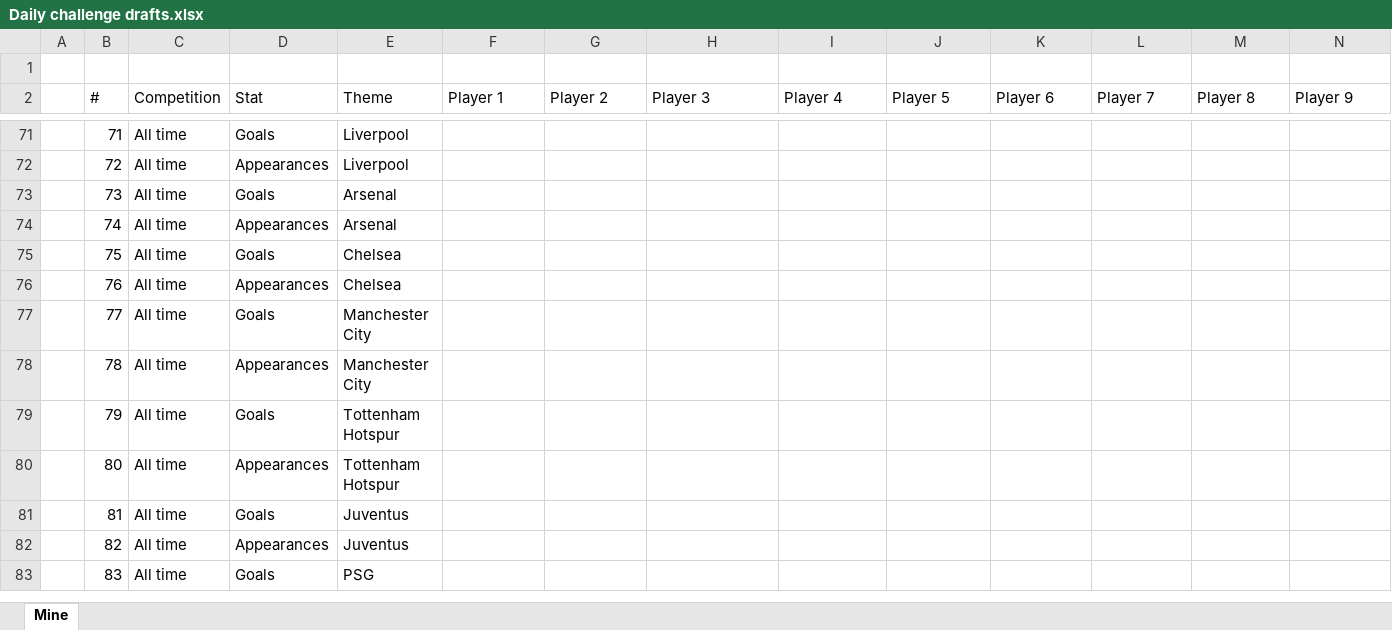
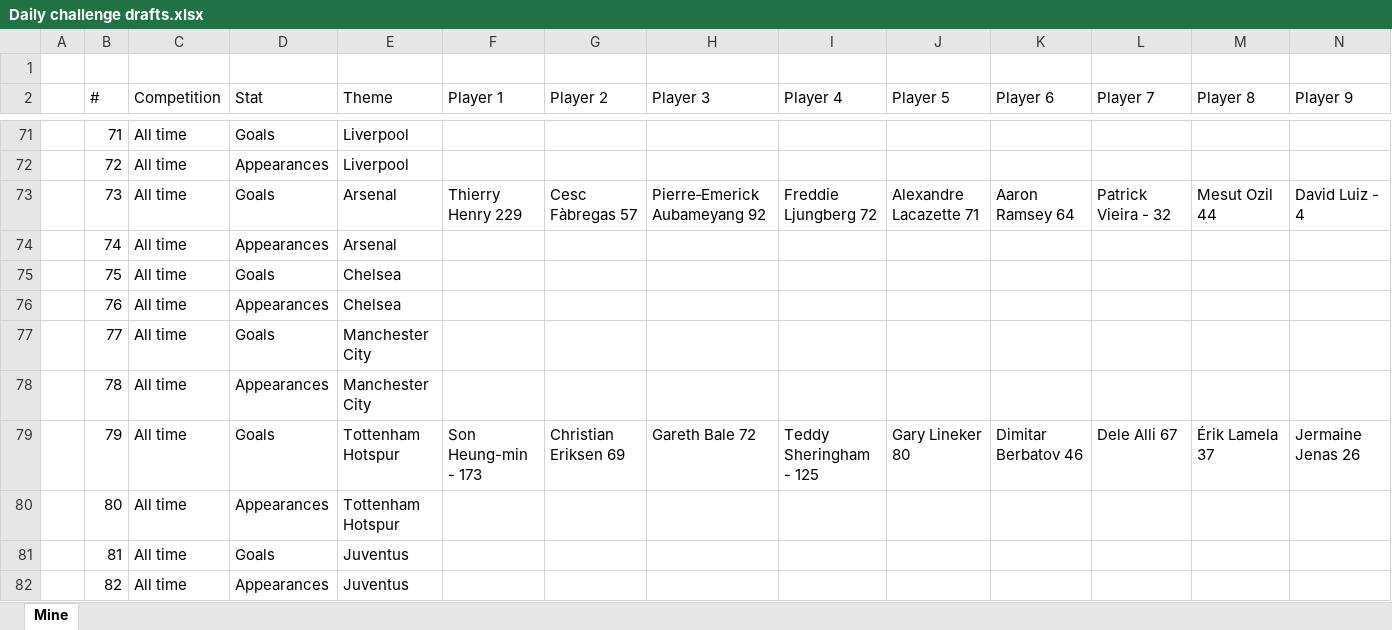
Before and after one commit to StatStreaks/statstreaks, an Excel workbook: Daily challenge drafts.xlsx, sheet Mine, drawn as a sheet; only a part is shown, gaps mark what is left out; the shorter side is filled out with more unchanged rows; values as stored, in another font and other column widths than the file's, no borders; table styles not drawn; removed rows and columns are numbered as before the commit, all else as after; rows hold the shown columns only; the diff covers the shown part only; the diff names each change by its address in the sheet, - before the commit and + after, or states it on an @@ line.

```diff
--- a/Daily challenge drafts.xlsx (sheet Mine)
+++ b/Daily challenge drafts.xlsx (sheet Mine)
-row 73:  | 73 | All time | Goals | Arsenal
+row 73:  | 73 | All time | Goals | Arsenal | Thierry Henry 229 | Cesc Fàbregas 57 | Pierre‑Emerick Aubameyang 92 | Freddie Ljungberg 72 | Alexandre Lacazette 71 | Aaron Ramsey 64 | Patrick Vieira - 32 | Mesut Ozil 44 | David Luiz - 4
-row 79:  | 79 | All time | Goals | Tottenham Hotspur
+row 79:  | 79 | All time | Goals | Tottenham Hotspur | Son Heung-min - 173 | Christian Eriksen 69 | Gareth Bale 72 | Teddy Sheringham - 125 | Gary Lineker 80 | Dimitar Berbatov 46 | Dele Alli 67 | Érik Lamela 37 | Jermaine Jenas 26
```
Also changed, not shown: 81 removed rows elsewhere in this sheet, formulas that keep their value, Stats For Rush.xlsx, 2 other files.
